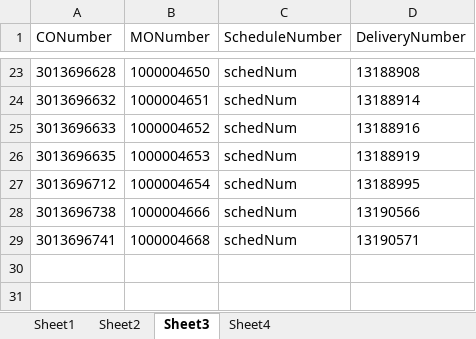
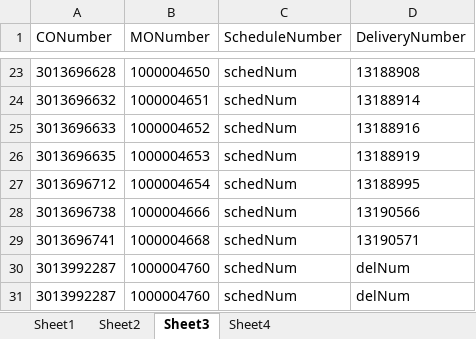
Before and after one commit to hbhardwaj03/Andyz-POC, an Excel workbook: Resources/1-Validation.xlsx, sheet Sheet3, drawn as a sheet; only a part is shown, gaps mark what is left out; values as stored, in another font and other column widths than the file's, no borders; the diff names each change by its address in the sheet, - before the commit and + after, or states it on an @@ line.

Commit message:
1-update schedule number

```diff
--- a/Resources/1-Validation.xlsx (sheet Sheet3)
+++ b/Resources/1-Validation.xlsx (sheet Sheet3)
+row 30: 3013992287 | 1000004760 | schedNum | delNum
+row 31: 3013992287 | 1000004760 | schedNum | delNum
```
Also changed, not shown: sheet Sheet2.
